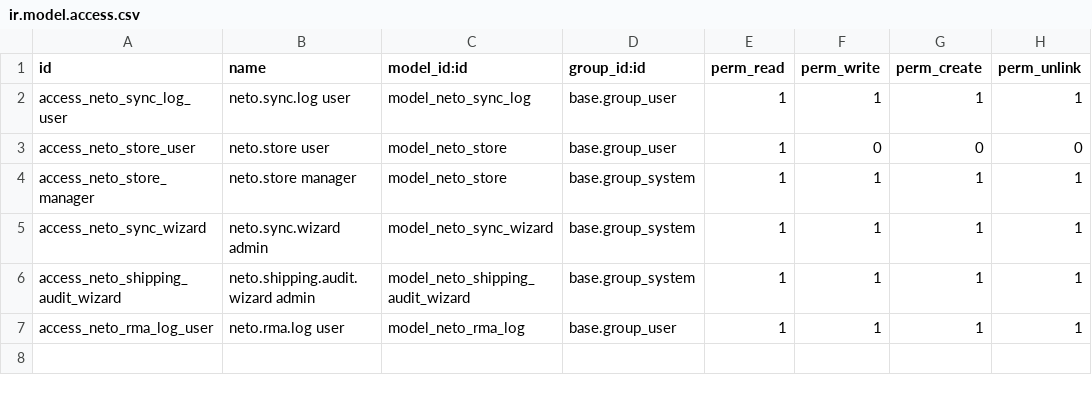
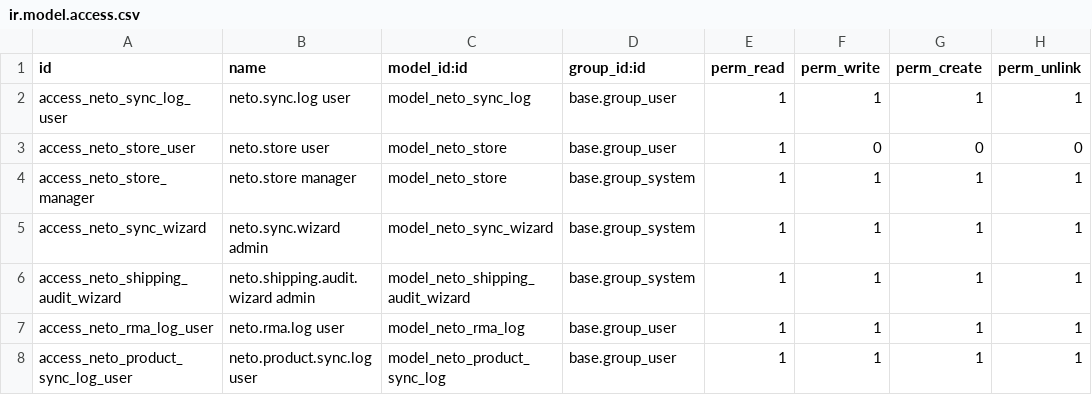
Before and after one commit to rezbrighteyes/neto-connector, a CSV file: security/ir.model.access.csv, drawn as a sheet.

Commit message:
feat: add Neto product sync

```diff
--- a/security/ir.model.access.csv
+++ b/security/ir.model.access.csv
@@ -7 +7,2 @@ access_neto_shipping_audit_wizard,neto.shipping.audit.wizard admin,model_neto_sh
 access_neto_rma_log_user,neto.rma.log user,model_neto_rma_log,base.group_user,1,1,1,1
+access_neto_product_sync_log_user,neto.product.sync.log user,model_neto_product_sync_log,base.group_user,1,1,1,1
```
Also changed, not shown: 10 other files.
